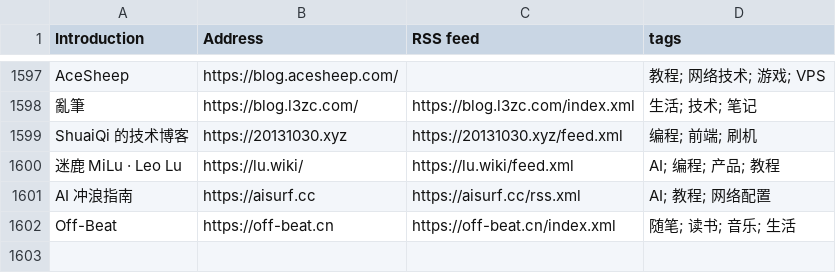
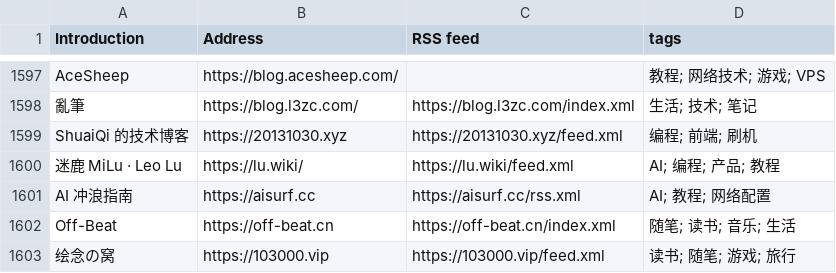
Before and after one commit to timqian/chinese-independent-blogs, a CSV file: blogs-original.csv, drawn as a sheet; only a part is shown, gaps mark what is left out.

Commit message:
添加博客：绘念の窝

```diff
--- a/blogs-original.csv
+++ b/blogs-original.csv
@@ -1602 +1602,2 @@ AI 冲浪指南, https://aisurf.cc, https://aisurf.cc/rss.xml, AI; 教程; 网
 Off-Beat, https://off-beat.cn, https://off-beat.cn/index.xml, 随笔; 读书; 音乐; 生活
+绘念の窝, https://103000.vip, https://103000.vip/feed.xml, 读书; 随笔; 游戏; 旅行
```
